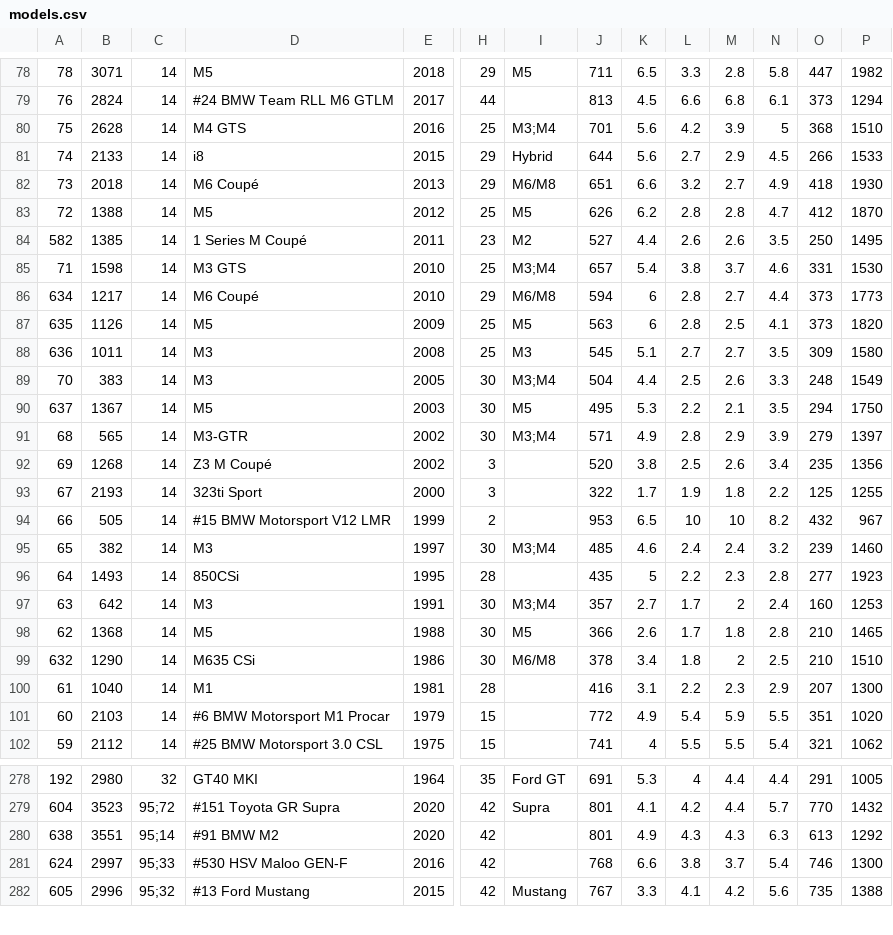
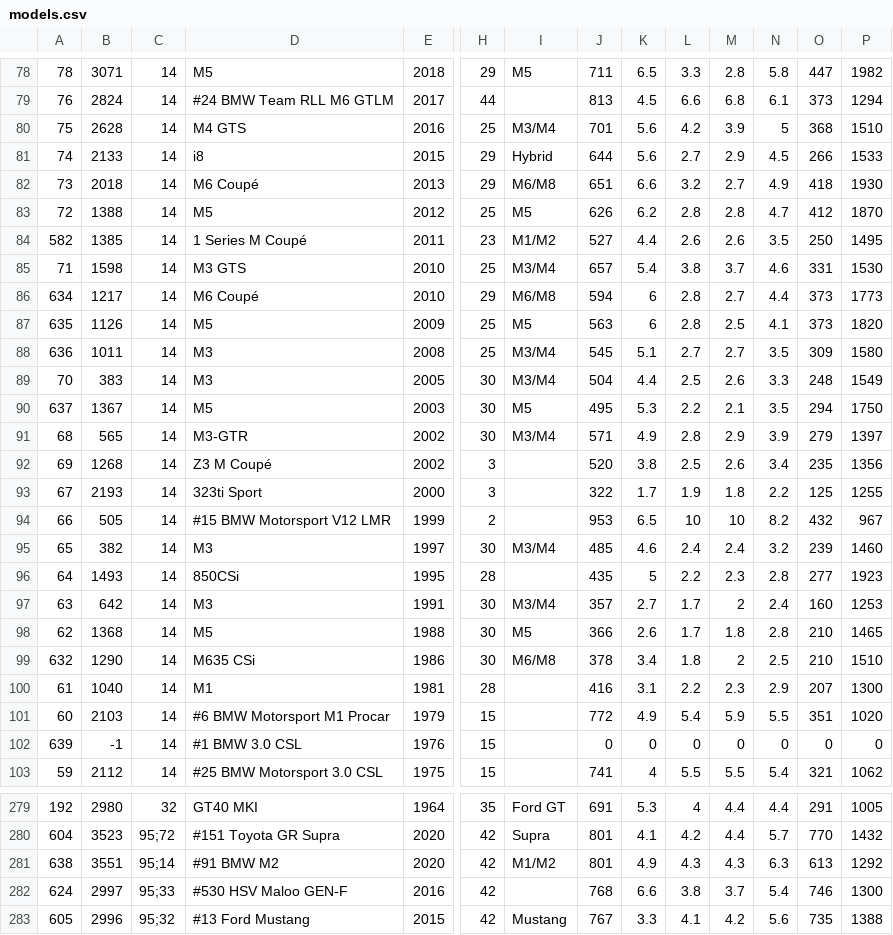
Before and after one commit to AmiralPatate/FM23Data, a CSV file: StandaloneToolbox/data/fm8/models.csv, drawn as a sheet; only a part is shown, gaps mark what is left out; addresses are those after the commit; rows hold the shown columns only; the diff covers the shown part only; the diff names each change by its address in the sheet, - before the commit and + after, or states it on an @@ line.

Commit message:
Automatic data update 25-01-11@10:48

```diff
--- a/StandaloneToolbox/data/fm8/models.csv
+++ b/StandaloneToolbox/data/fm8/models.csv
-I80: M3;M4
+I80: M3/M4
-I84: M2
+I84: M1/M2
-I85: M3;M4
+I85: M3/M4
-I88: M3
+I88: M3/M4
-I89: M3;M4
+I89: M3/M4
-I91: M3;M4
+I91: M3/M4
-I95: M3;M4
+I95: M3/M4
-I97: M3;M4
+I97: M3/M4
+row 102: 639 | -1 | 14 | #1 BMW 3.0 CSL | 1976 | 15 |  | 0 | 0 | 0 | 0 | 0 | 0 | 0
-I281: (empty)
+I281: M1/M2
```
Also changed, not shown: 4 edited cells elsewhere in this file.
